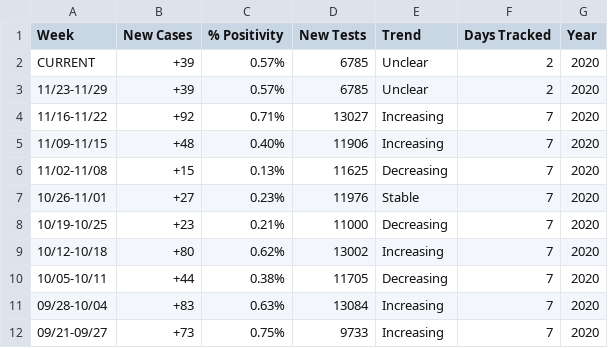
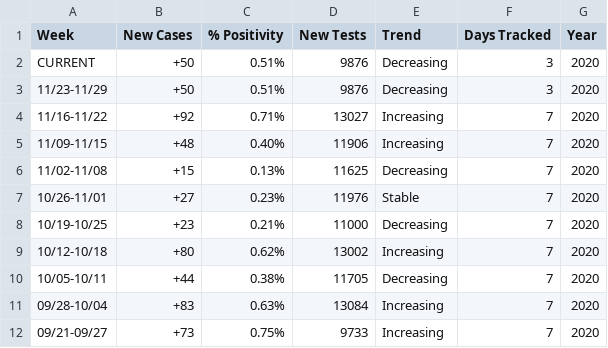
Before and after one commit to violettracker/nyutracker, a CSV file: dynamic/nyu_summary.csv, drawn as a sheet.

```diff
--- a/dynamic/nyu_summary.csv
+++ b/dynamic/nyu_summary.csv
@@ -1,4 +1,4 @@
 Week,New Cases,% Positivity,New Tests,Trend,Days Tracked,Year
-CURRENT,+39,0.57%,6785,Unclear,2,2020
-11/23-11/29,+39,0.57%,6785,Unclear,2,2020
+CURRENT,+50,0.51%,9876,Decreasing,3,2020
+11/23-11/29,+50,0.51%,9876,Decreasing,3,2020
 11/16-11/22,+92,0.71%,13027,Increasing,7,2020
```
Also changed, not shown: dynamic/nys_cluster.csv.
